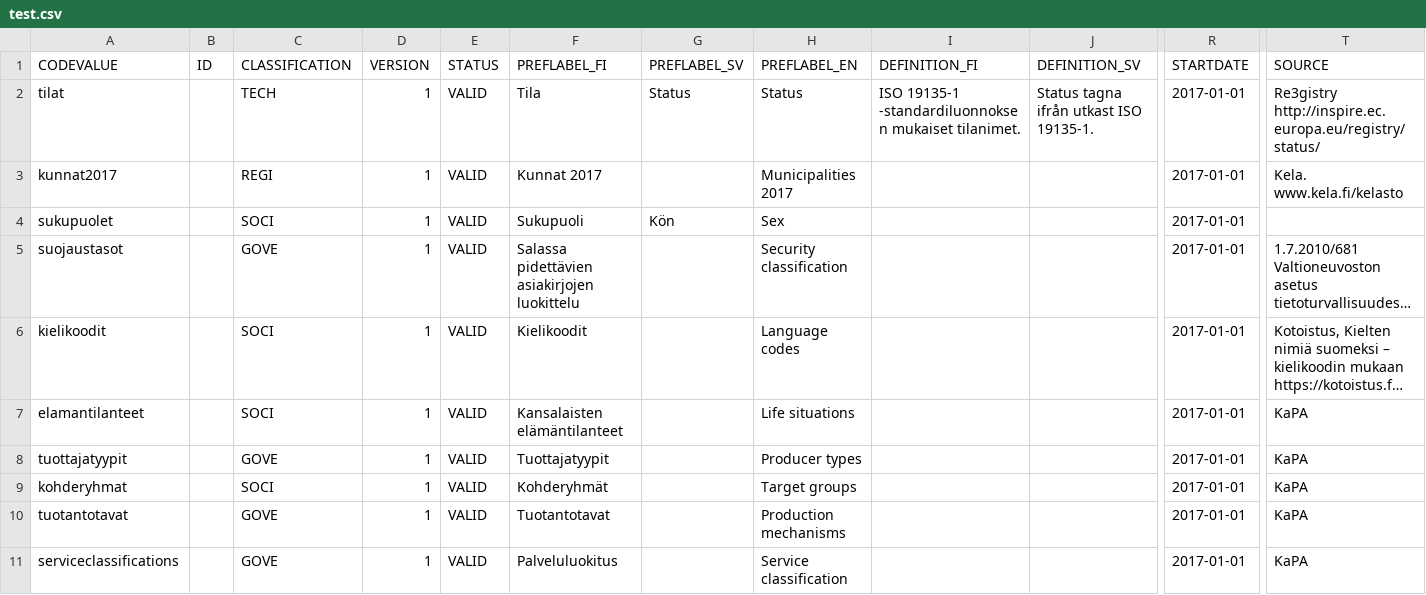
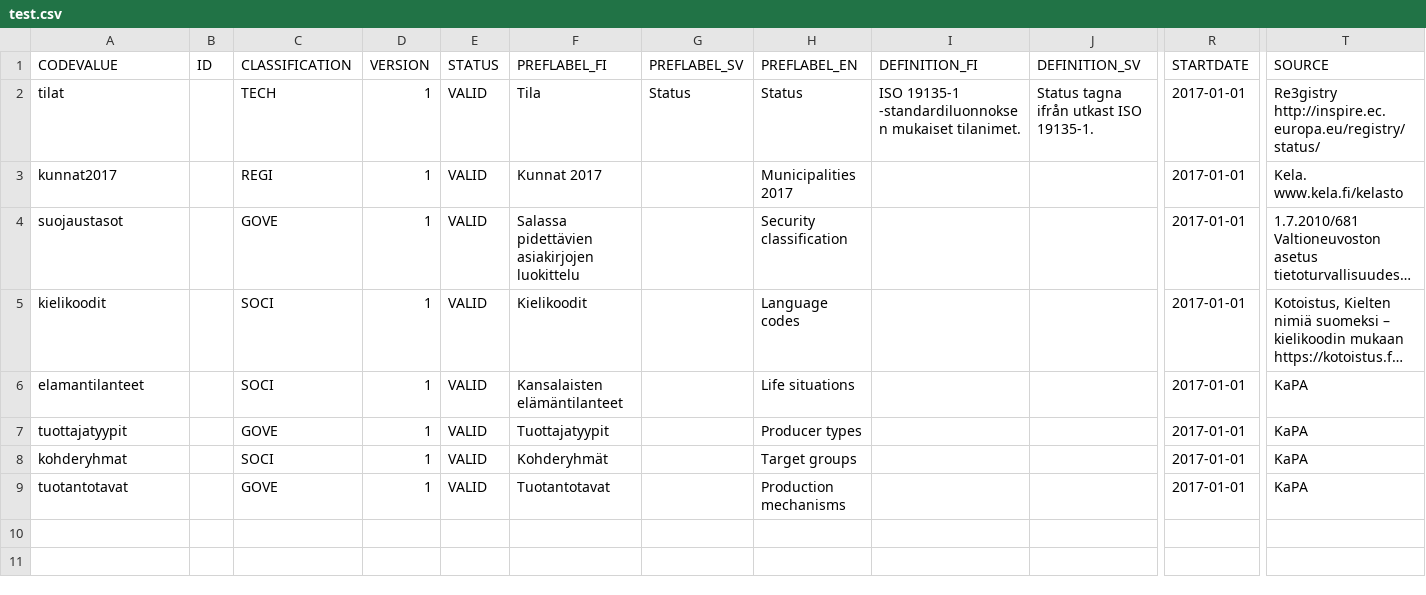
Before and after one commit to VRK-YTI/yti-codelist-content-intake-service, a CSV file: src/main/resources/codeschemes/test.csv, drawn as a sheet; only a part is shown, gaps mark what is left out; long unchanged cells end in …; rows hold the shown columns only; the diff names each change by its address in the sheet, - before the commit and + after, or states it on an @@ line.

Commit message:
Removing nonexisting test data references.

```diff
--- a/src/main/resources/codeschemes/test.csv
+++ b/src/main/resources/codeschemes/test.csv
-row 4: sukupuolet |  | SOCI | 1 | VALID | Sukupuoli | Kön | Sex |  |  | 2017-01-01
-row 11: serviceclassifications |  | GOVE | 1 | VALID | Palveluluokitus |  | Service classification |  |  | 2017-01-01 | KaPA
```
